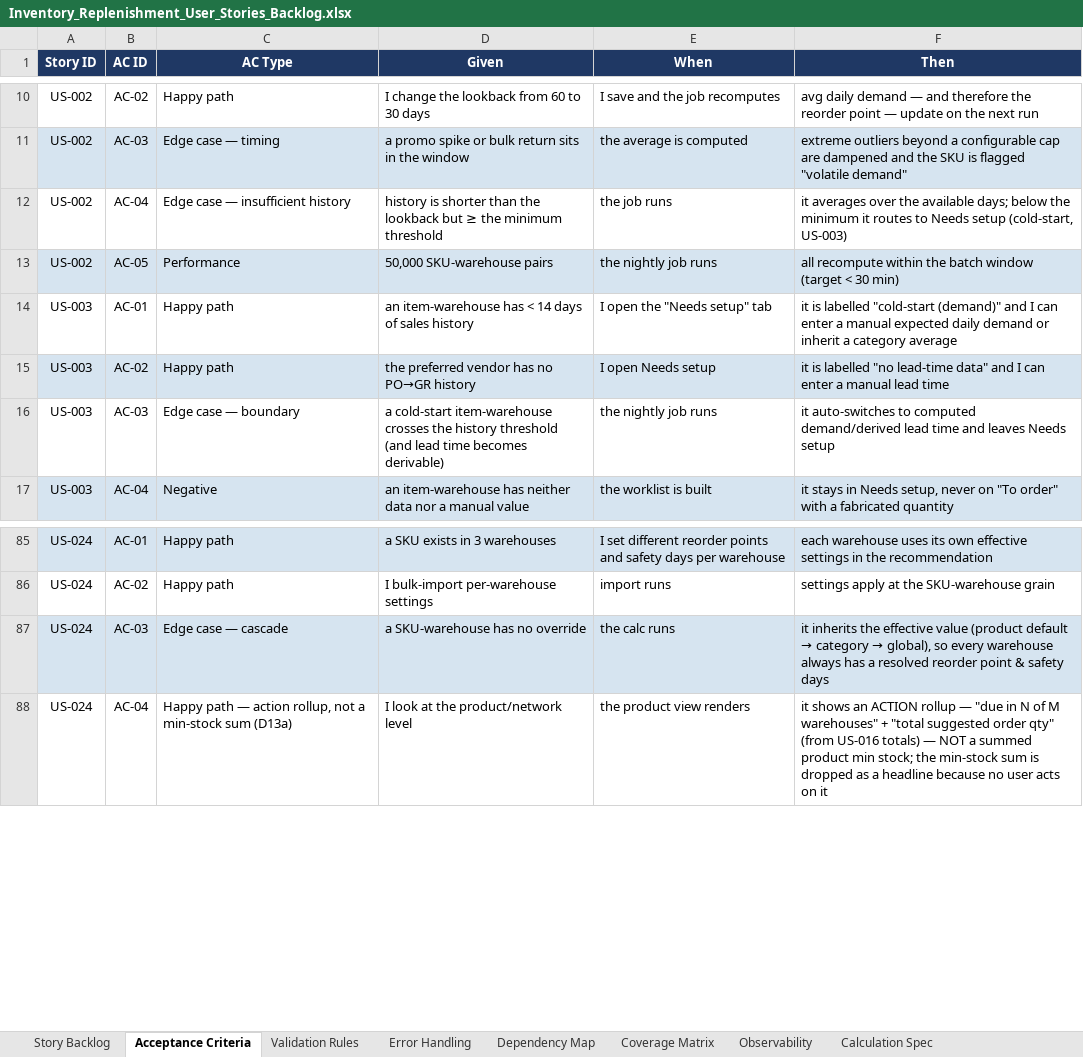
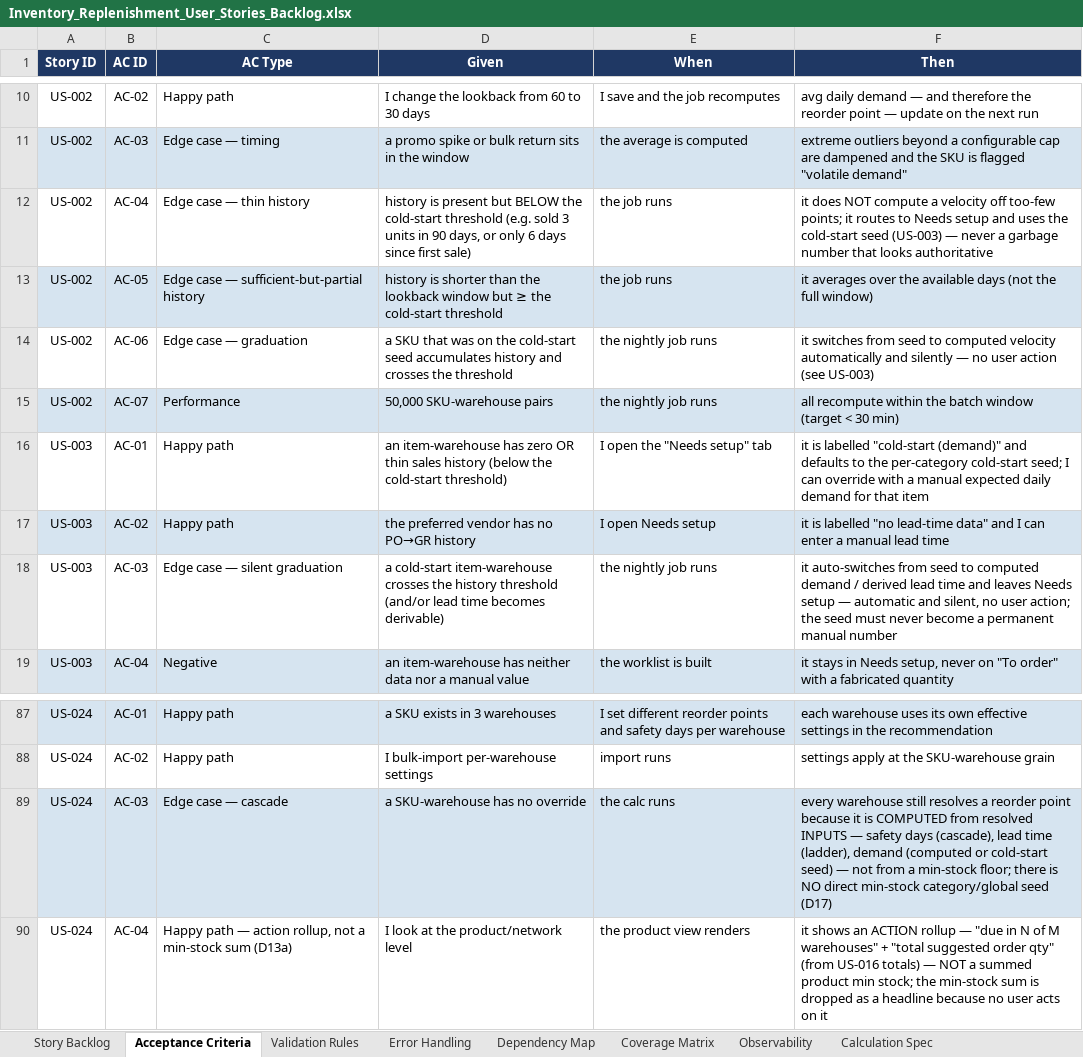
Before and after one commit to harnods/pixel-erp, an Excel workbook: Claude outputs/Inventory_Replenishment_User_Stories_Backlog.xlsx, sheet Acceptance Criteria, drawn as a sheet; only a part is shown, gaps mark what is left out; values as stored, in another font and other column widths than the file's, no borders; addresses are those after the commit; the diff names each change by its address in the sheet, - before the commit and + after, or states it on an @@ line.

```diff
--- a/Claude outputs/Inventory_Replenishment_User_Stories_Backlog.xlsx (sheet Acceptance Criteria)
+++ b/Claude outputs/Inventory_Replenishment_User_Stories_Backlog.xlsx (sheet Acceptance Criteria)
-C12 (AC Type): Edge case — insufficient history
+C12 (AC Type): Edge case — thin history
-D12 (Given): history is shorter than the lookback but ≥ the minimum threshold
+D12 (Given): history is present but BELOW the cold-start threshold (e.g. sold 3 units in 90 days, or only 6 days since first sale)
-F12 (Then): it averages over the available days; below the minimum it routes to Needs setup (cold-start, US-003)
+F12 (Then): it does NOT compute a velocity off too-few points; it routes to Needs setup and uses the cold-start seed (US-003) — never a garbage number that looks authoritative
+row 13: US-002 | AC-05 | Edge case — sufficient-but-partial history | history is shorter than the lookback window but ≥ the cold-start threshold | the job runs | it averages over the available days (not the full window)
+row 14: US-002 | AC-06 | Edge case — graduation | a SKU that was on the cold-start seed accumulates history and crosses the threshold | the nightly job runs | it switches from seed to computed velocity automatically and silently — no user action (see US-003)
-B15 (AC ID): AC-05
+B15 (AC ID): AC-07
-D16 (Given): …item-warehouse has < 14 days of sales history
+D16 (Given): …item-warehouse has zero OR thin sales history (below the cold-start threshold)
-F16 (Then): …(demand)" and I can enter a manual expected daily demand or inherit a category average
+F16 (Then): …(demand)" and defaults to the per-category cold-start seed; I can override with a manual expected daily demand for that item
-C18 (AC Type): Edge case — boundary
+C18 (AC Type): Edge case — silent graduation
-D18 (Given): …history threshold (and lead time…
+D18 (Given): …history threshold (and/or lead time…
-F18 (Then): it auto-switches to computed demand/derived lead time and leaves Needs setup
+F18 (Then): it auto-switches from seed to computed demand / derived lead time and leaves Needs setup — automatic and silent, no user action; the seed must never become a permanent manual number
@@ F89 (Then): it inherits the effective value (product default → category → global), so every warehouse always has a resolved reorder point & safety days → every warehouse still resolves a reorder point because it is COMPUTED from resolved INPUTS — safety days (cascade), lead time (ladder), demand (computed or cold-start seed) — not from a min-stock floor; there is NO direct min-stock category/global seed (D17) @@
```
Also changed, not shown: sheet Validation Rules, sheet Story Backlog, 9 other files.
